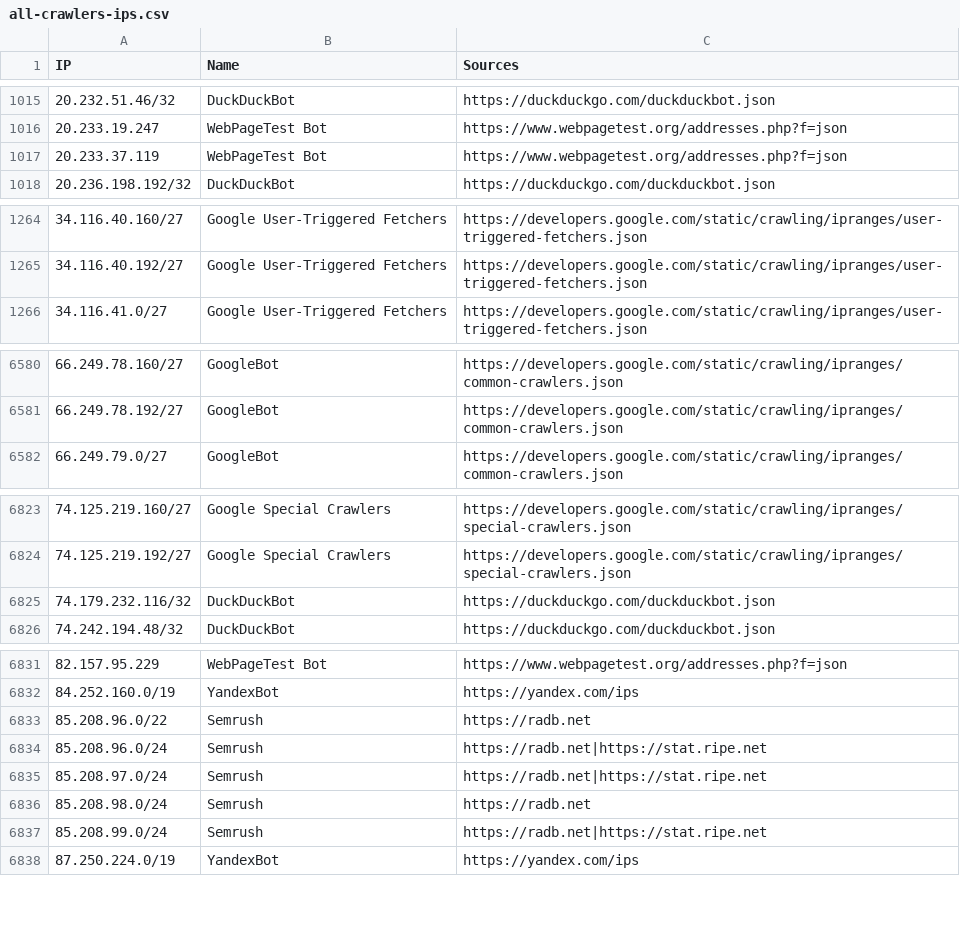
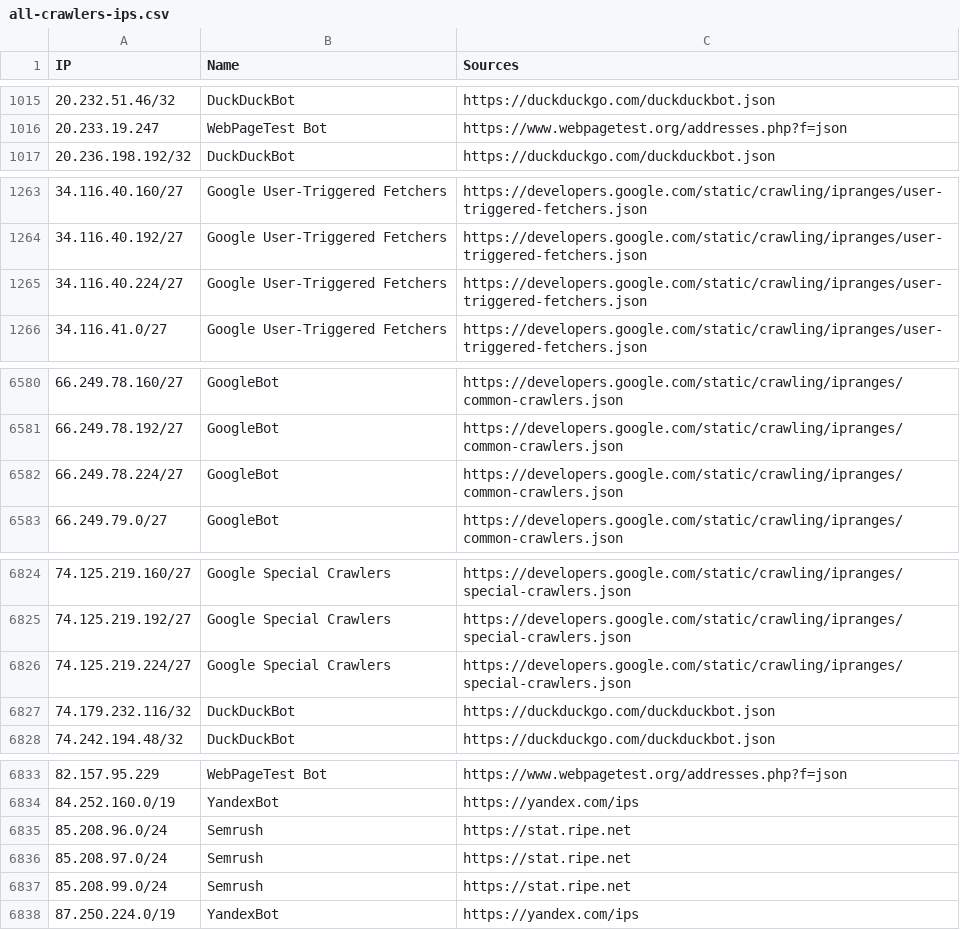
Before and after one commit to sefinek/trusted-ips-whitelist, a CSV file: lists/all-crawlers-ips.csv, drawn as a sheet; only a part is shown, gaps mark what is left out; the diff covers the shown part only.

Commit message:
Auto-update IP lists (28 modified files) - 09.06.2026, 18:01:16 UTC

```diff
--- a/lists/all-crawlers-ips.csv
+++ b/lists/all-crawlers-ips.csv
@@ -1016,3 +1016,2 @@ IP,Name,Sources
 20.233.19.247,WebPageTest Bot,https://www.webpagetest.org/addresses.php?f=json
-20.233.37.119,WebPageTest Bot,https://www.webpagetest.org/addresses.php?f=json
 20.236.198.192/32,DuckDuckBot,https://duckduckgo.com/duckduckbot.json
@@ -1265,2 +1264,3 @@ IP,Name,Sources
 34.116.40.192/27,Google User-Triggered Fetchers,https://developers.google.com/static/crawling/ipranges/user-triggered-fetchers.json
+34.116.40.224/27,Google User-Triggered Fetchers,https://developers.google.com/static/crawling/ipranges/user-triggered-fetchers.json
 34.116.41.0/27,Google User-Triggered Fetchers,https://developers.google.com/static/crawling/ipranges/user-triggered-fetchers.json
@@ -6581,2 +6581,3 @@ IP,Name,Sources
 66.249.78.192/27,GoogleBot,https://developers.google.com/static/crawling/ipranges/common-crawlers.json
+66.249.78.224/27,GoogleBot,https://developers.google.com/static/crawling/ipranges/common-crawlers.json
 66.249.79.0/27,GoogleBot,https://developers.google.com/static/crawling/ipranges/common-crawlers.json
@@ -6824,2 +6825,3 @@ IP,Name,Sources
 74.125.219.192/27,Google Special Crawlers,https://developers.google.com/static/crawling/ipranges/special-crawlers.json
+74.125.219.224/27,Google Special Crawlers,https://developers.google.com/static/crawling/ipranges/special-crawlers.json
 74.179.232.116/32,DuckDuckBot,https://duckduckgo.com/duckduckbot.json
@@ -6832,7 +6834,5 @@ IP,Name,Sources
 84.252.160.0/19,YandexBot,https://yandex.com/ips
-85.208.96.0/22,Semrush,https://radb.net
-85.208.96.0/24,Semrush,https://radb.net|https://stat.ripe.net
-85.208.97.0/24,Semrush,https://radb.net|https://stat.ripe.net
-85.208.98.0/24,Semrush,https://radb.net
-85.208.99.0/24,Semrush,https://radb.net|https://stat.ripe.net
+85.208.96.0/24,Semrush,https://stat.ripe.net
+85.208.97.0/24,Semrush,https://stat.ripe.net
+85.208.99.0/24,Semrush,https://stat.ripe.net
 87.250.224.0/19,YandexBot,https://yandex.com/ips
```
Also changed, not shown: 5 added rows and 2 edited cells elsewhere in this file, lists/all-monitoring-ips.csv, lists/google-special-crawlers/ips.csv, 25 other files.
